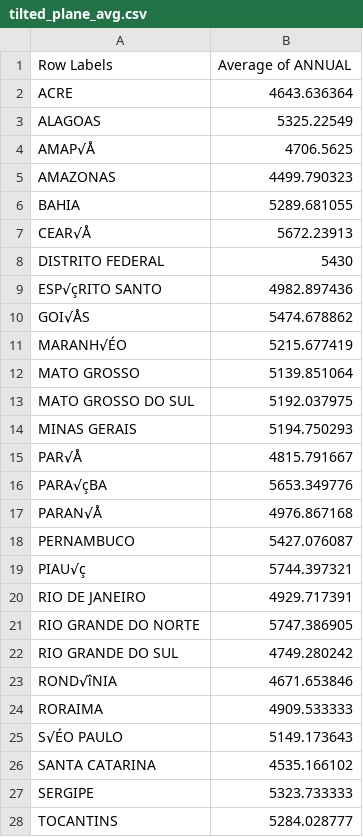
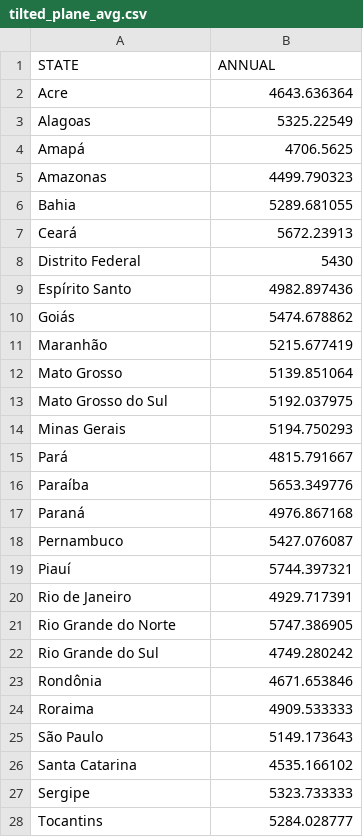
Before and after one commit to Sequencev/FIT3179, a CSV file: bar_chart/data/tilted_plane_avg.csv, drawn as a sheet; only a part is shown; the diff covers the shown part only.

Commit message:
Update tilted_plane_avg.csv

```diff
--- a/bar_chart/data/tilted_plane_avg.csv
+++ b/bar_chart/data/tilted_plane_avg.csv
@@ -1,28 +1,28 @@
-Row Labels,Average of ANNUAL
-ACRE,4643.636364
-ALAGOAS,5325.22549
-AMAP√Å,4706.5625
-AMAZONAS,4499.790323
-BAHIA,5289.681055
-CEAR√Å,5672.23913
-DISTRITO FEDERAL,5430
-ESP√çRITO SANTO,4982.897436
-GOI√ÅS,5474.678862
-MARANH√ÉO,5215.677419
-MATO GROSSO,5139.851064
-MATO GROSSO DO SUL,5192.037975
-MINAS GERAIS,5194.750293
-PAR√Å,4815.791667
-PARA√çBA,5653.349776
-PARAN√Å,4976.867168
-PERNAMBUCO,5427.076087
-PIAU√ç,5744.397321
-RIO DE JANEIRO,4929.717391
-RIO GRANDE DO NORTE,5747.386905
-RIO GRANDE DO SUL,4749.280242
-ROND√îNIA,4671.653846
-RORAIMA,4909.533333
-S√ÉO PAULO,5149.173643
-SANTA CATARINA,4535.166102
-SERGIPE,5323.733333
-TOCANTINS,5284.028777
+STATE,ANNUAL
+Acre,4643.636364
+Alagoas,5325.22549
+Amapá,4706.5625
+Amazonas,4499.790323
+Bahia,5289.681055
+Ceará,5672.23913
+Distrito Federal,5430
+Espírito Santo,4982.897436
+Goiás,5474.678862
+Maranhão,5215.677419
+Mato Grosso,5139.851064
+Mato Grosso do Sul,5192.037975
+Minas Gerais,5194.750293
+Pará,4815.791667
+Paraíba,5653.349776
+Paraná,4976.867168
+Pernambuco,5427.076087
+Piauí,5744.397321
+Rio de Janeiro,4929.717391
+Rio Grande do Norte,5747.386905
+Rio Grande do Sul,4749.280242
+Rondônia,4671.653846
+Roraima,4909.533333
+São Paulo,5149.173643
+Santa Catarina,4535.166102
+Sergipe,5323.733333
+Tocantins,5284.028777
```
Also changed, not shown: 1 removed row elsewhere in this file.
